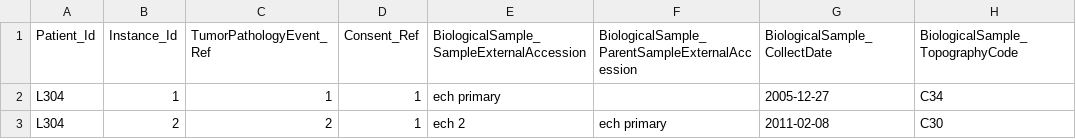
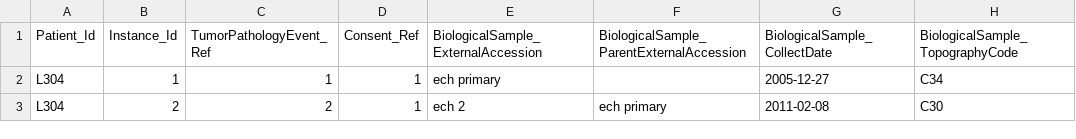
Before and after one commit to tbaudier/OSIRIS, a CSV file: pivot/OSIRIS_pivot_BiologicalSample.csv, drawn as a sheet; only a part is shown; the diff names each change by its address in the sheet, - before the commit and + after, or states it on an @@ line.

```diff
--- a/pivot/OSIRIS_pivot_BiologicalSample.csv
+++ b/pivot/OSIRIS_pivot_BiologicalSample.csv
-E1: BiologicalSample_SampleExternalAccession
+E1: BiologicalSample_ExternalAccession
-F1: BiologicalSample_ParentSampleExternalAccession
+F1: BiologicalSample_ParentExternalAccession
```
Also changed, not shown: data/ConceptualDomain.tsv, data/DataElementConcept.tsv, 6 other files.
